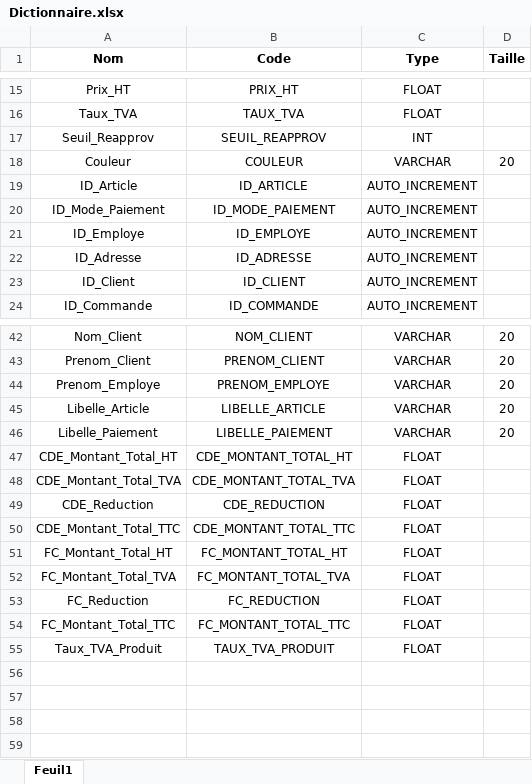
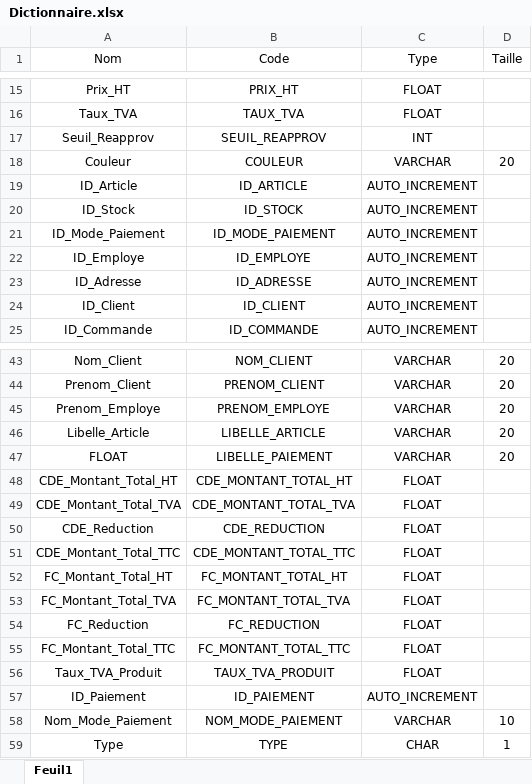
Before and after one commit to KNFreed/Projet-POO, an Excel workbook: Modélisation/Merise/MCD/Dictionnaire.xlsx, sheet Feuil1, drawn as a sheet; only a part is shown, gaps mark what is left out; values as stored, in another font and other column widths than the file's, no borders; addresses are those after the commit; the diff names each change by its address in the sheet, - before the commit and + after, or states it on an @@ line.

```diff
--- a/Modélisation/Merise/MCD/Dictionnaire.xlsx (sheet Feuil1)
+++ b/Modélisation/Merise/MCD/Dictionnaire.xlsx (sheet Feuil1)
-A1:D1 bold: on
+A1:D1 bold: off
+row 20: ID_Stock | ID_STOCK | AUTO_INCREMENT
-A47 (Nom): Libelle_Paiement
+A47 (Nom): FLOAT
+row 57: ID_Paiement | ID_PAIEMENT | AUTO_INCREMENT
+row 58: Nom_Mode_Paiement | NOM_MODE_PAIEMENT | VARCHAR | 10
+row 59: Type | TYPE | CHAR | 1
```
Also changed, not shown: 1 other file.
